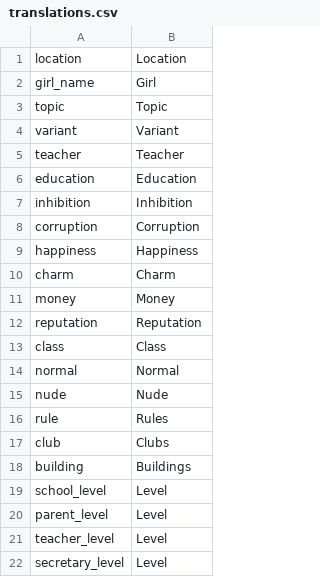
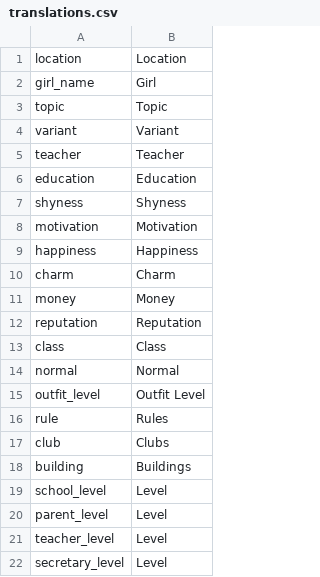
Before and after one commit to SuitIThub/MTS-Framework, a CSV file: game/translations.csv, drawn as a sheet; only a part is shown.

```diff
--- a/game/translations.csv
+++ b/game/translations.csv
@@ -6,4 +6,4 @@ teacher;Teacher
 education;Education
-inhibition;Inhibition
-corruption;Corruption
+shyness;Shyness
+motivation;Motivation
 happiness;Happiness
@@ -14,3 +14,3 @@ class;Class
 normal;Normal
-nude;Nude
+outfit_level;Outfit Level
 rule;Rules
```
Also changed, not shown: 46 other files.
